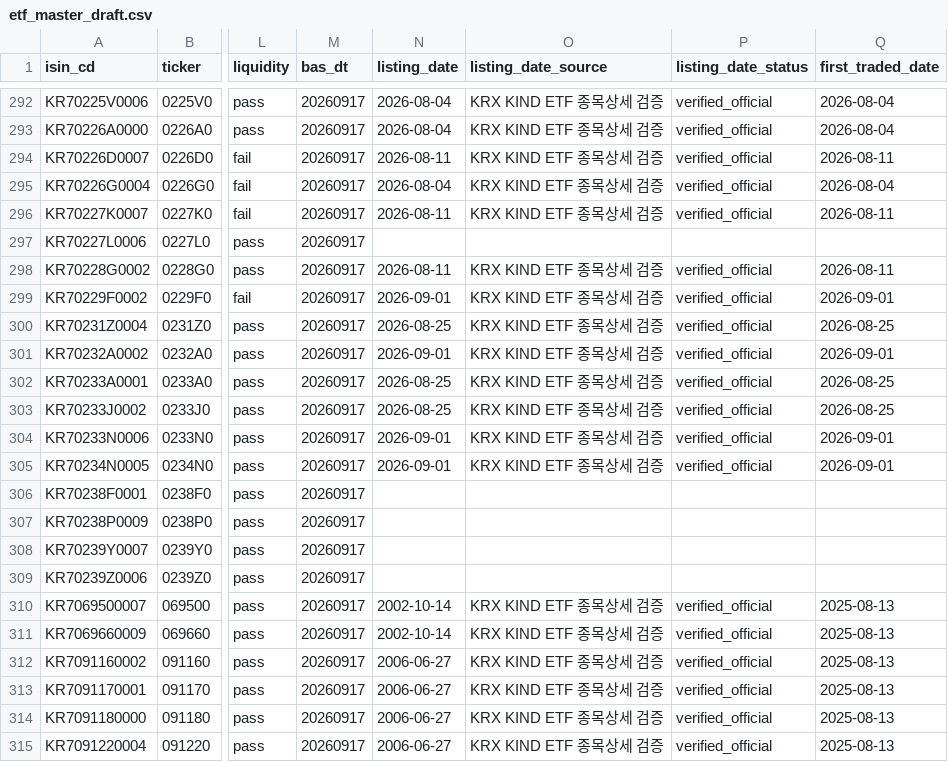
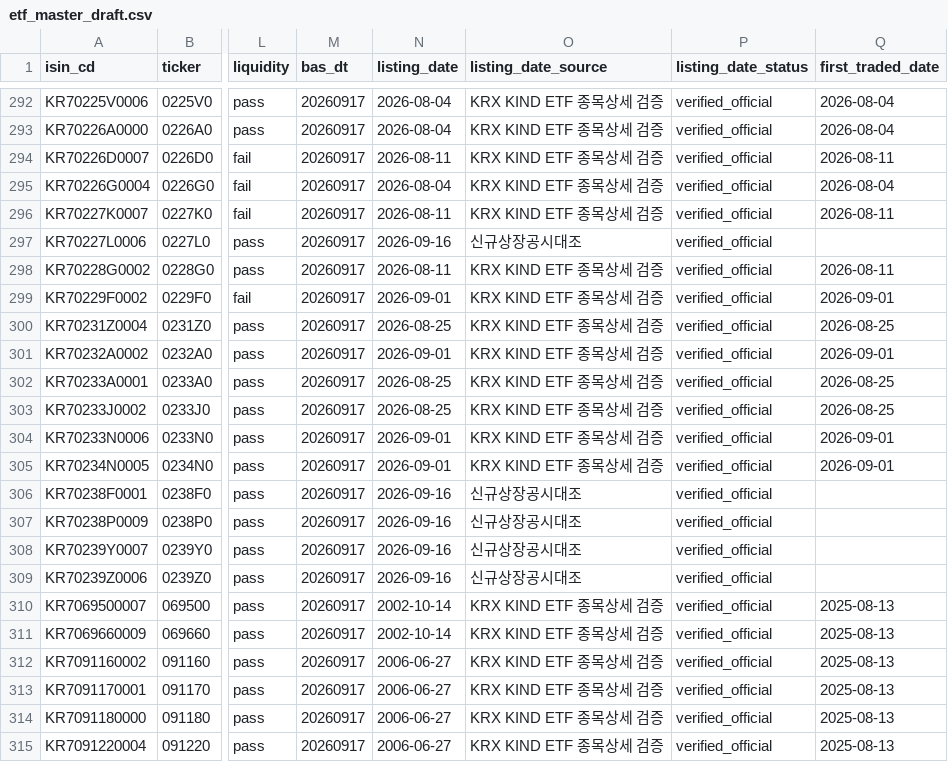
Before and after one commit to neo-alpha-research/etf-campus, a CSV file: data/etf_master_draft.csv, drawn as a sheet; only a part is shown, gaps mark what is left out; the diff names each change by its address in the sheet, - before the commit and + after, or states it on an @@ line.

Commit message:
data: sync newly listed ETF listing dates and isolate legacy listing scripts

```diff
--- a/data/etf_master_draft.csv
+++ b/data/etf_master_draft.csv
-N297 (listing_date): (empty)
+N297 (listing_date): 2026-09-16
-O297 (listing_date_source): (empty)
+O297 (listing_date_source): 신규상장공시대조
-P297 (listing_date_status): (empty)
+P297 (listing_date_status): verified_official
-N306:N309 (listing_date): (empty)
+N306:N309 (listing_date): 2026-09-16
-O306:O309 (listing_date_source): (empty)
+O306:O309 (listing_date_source): 신규상장공시대조
-P306:P309 (listing_date_status): (empty)
+P306:P309 (listing_date_status): verified_official
```
Also changed, not shown: 7 other files.
